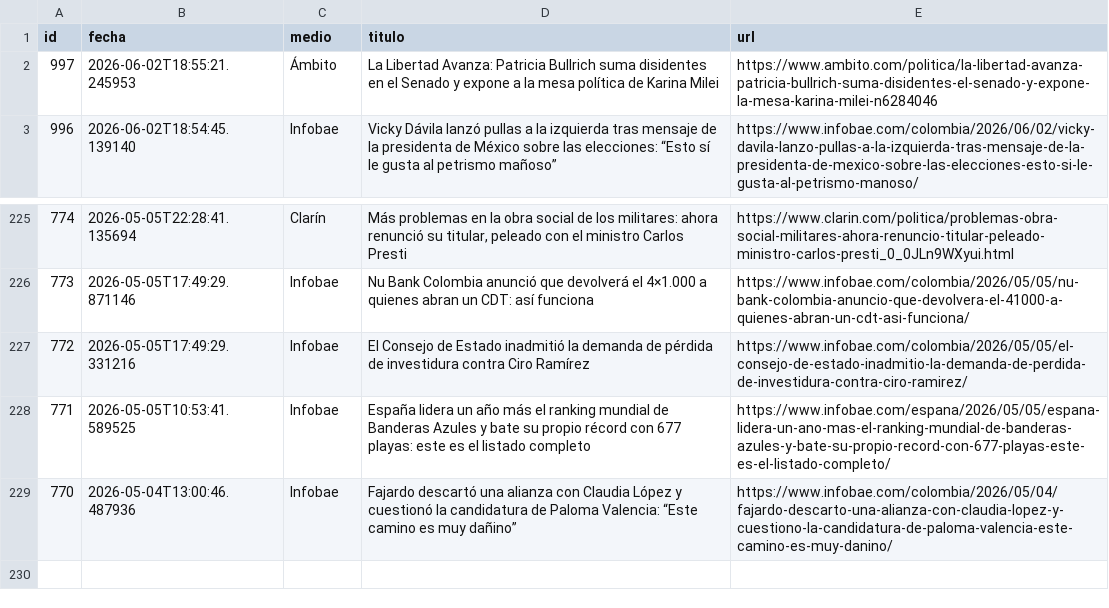
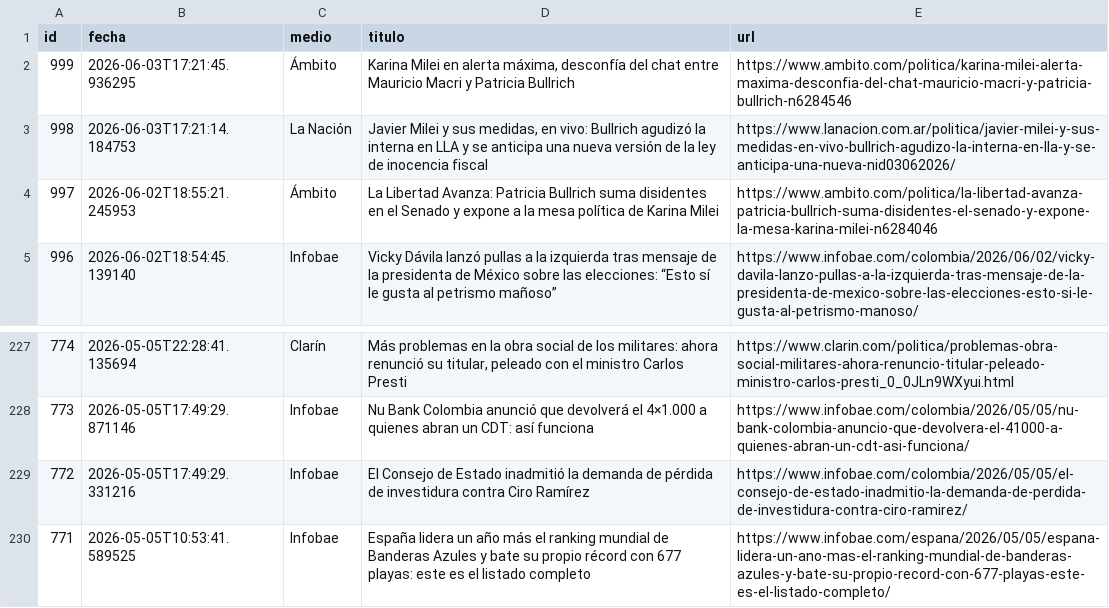
Before and after one commit to ElvisChatzky/BusProyect, a CSV file: data/historico.csv, drawn as a sheet; only a part is shown, gaps mark what is left out.

```diff
--- a/data/historico.csv
+++ b/data/historico.csv
@@ -1,2 +1,4 @@
 id,fecha,medio,titulo,url
+999,2026-06-03T17:21:45.936295,Ámbito,"Karina Milei en alerta máxima, desconfía del chat entre Mauricio Macri y Patricia Bullrich",https://www.ambito.com/politica/karina-milei-alerta-maxima-desconfia-del-chat-mauricio-macri-y-patricia-bullrich-n6284546
+998,2026-06-03T17:21:14.184753,La Nación,"Javier Milei y sus medidas, en vivo: Bullrich agudizó la interna en LLA y se anticipa una nueva versión de la ley de inocencia fiscal",https://www.lanacion.com.ar/politica/javier-milei-y-sus-medidas-en-vivo-bullrich-agudizo-la-interna-en-lla-y-se-anticipa-una-nueva-nid03062026/
 997,2026-06-02T18:55:21.245953,Ámbito,La Libertad Avanza: Patricia Bullrich suma disidentes en el Senado y expone a la mesa política de Karina Milei,https://www.ambito.com/politica/la-libertad-avanza-patricia-bullrich-suma-disidentes-el-senado-y-expone-la-mesa-karina-milei-n6284046
@@ -228,2 +230 @@ id,fecha,medio,titulo,url
 771,2026-05-05T10:53:41.589525,Infobae,España lidera un año más el ranking mundial de Banderas Azules y bate su propio récord con 677 playas: este es el listado completo,https://www.infobae.com/espana/2026/05/05/espana-lidera-un-ano-mas-el-ranking-mundial-de-banderas-azules-y-bate-su-propio-record-con-677-playas-este-es-el-listado-completo/
-770,2026-05-04T13:00:46.487936,Infobae,Fajardo descartó una alianza con Claudia López y cuestionó la candidatura de Paloma Valencia: “Este camino es muy dañino”,https://www.infobae.com/colombia/2026/05/04/fajardo-descarto-una-alianza-con-claudia-lopez-y-cuestiono-la-candidatura-de-paloma-valencia-este-camino-es-muy-danino/
```
Also changed, not shown: 2 other files.
